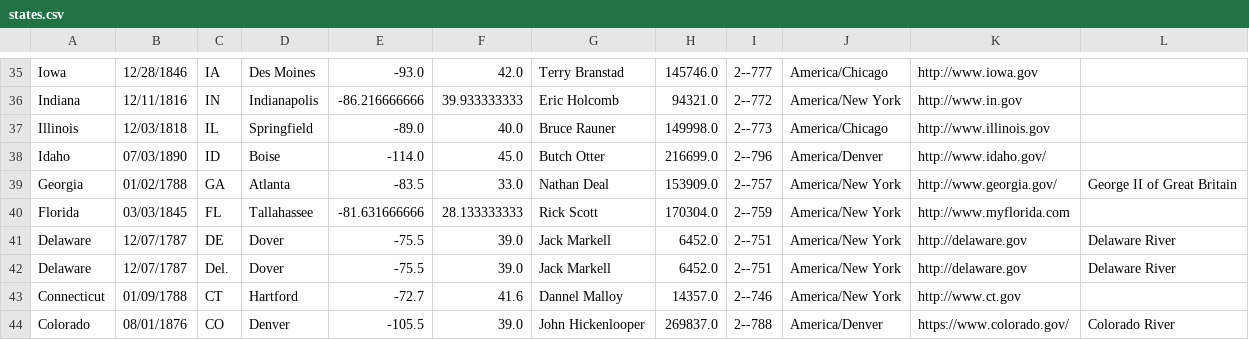
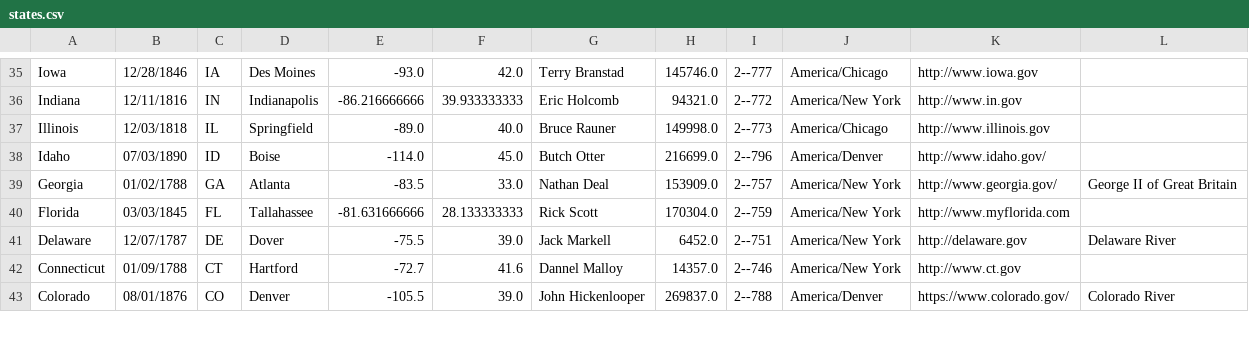
Before and after one commit to bwilk7/regex_starter_code, a CSV file: states.csv, drawn as a sheet; only a part is shown, gaps mark what is left out.

Commit message:
Removed duplicate Delaware line

```diff
--- a/states.csv
+++ b/states.csv
@@ -41,3 +41,2 @@ Florida,03/03/1845,FL,Tallahassee,-81.631666666,28.133333333,Rick Scott,170304.0
 Delaware,12/07/1787,DE,Dover,-75.5,39.0,Jack Markell,6452.0,2--751,America/New York,http://delaware.gov,Delaware River
-Delaware,12/07/1787,Del.,Dover,-75.5,39.0,Jack Markell,6452.0,2--751,America/New York,http://delaware.gov,Delaware River
 Connecticut,01/09/1788,CT,Hartford,-72.7,41.6,Dannel Malloy,14357.0,2--746,America/New York,http://www.ct.gov,
```
